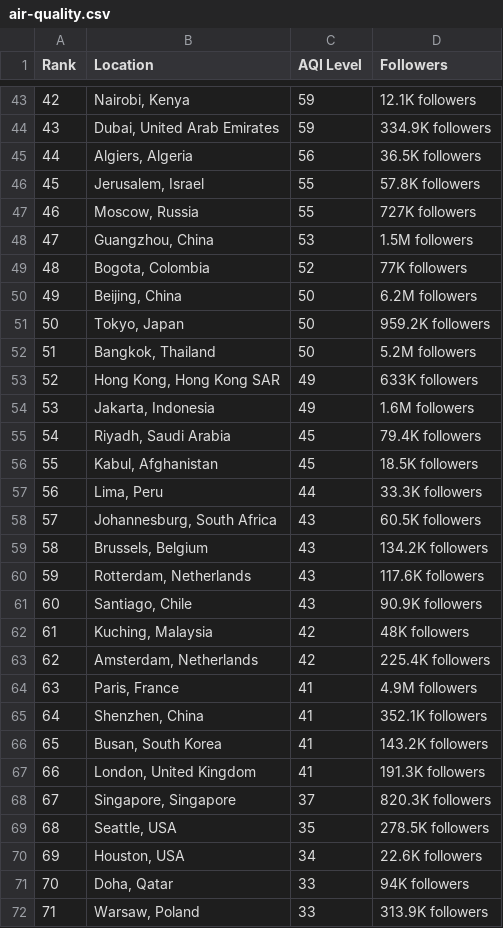
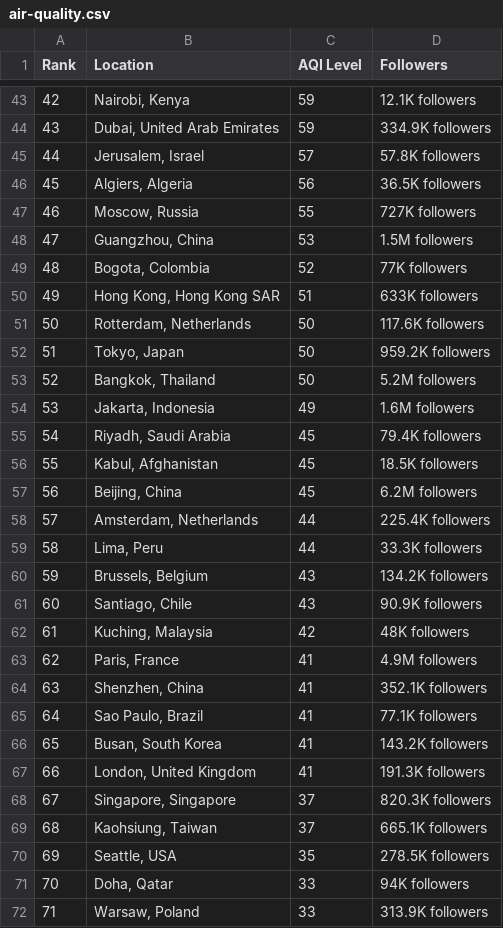
Before and after one commit to dipunew/Most-Polluted-Cities-in-The-World, a CSV file: air-quality.csv, drawn as a sheet; only a part is shown, gaps mark what is left out; removed rows and columns are numbered as before the commit, all else as after; the diff covers the shown part only; the diff names each change by its address in the sheet, - before the commit and + after, or states it on an @@ line.

```diff
--- a/air-quality.csv
+++ b/air-quality.csv
@@ column A (Rank) renumbered between rows 3 and 109 @@
+row 45: 44 | Jerusalem, Israel | 57 | 57.8K followers
-row 46: 45 | Jerusalem, Israel | 55 | 57.8K followers
+row 50: 49 | Hong Kong, Hong Kong SAR | 51 | 633K followers
-B51 (Location): Beijing, China
+B51 (Location): Rotterdam, Netherlands
-D51 (Followers): 6.2M followers
+D51 (Followers): 117.6K followers
-row 53: 52 | Hong Kong, Hong Kong SAR | 49 | 633K followers
+row 57: 56 | Beijing, China | 45 | 6.2M followers
+row 58: 57 | Amsterdam, Netherlands | 44 | 225.4K followers
-row 58: 57 | Johannesburg, South Africa | 43 | 60.5K followers
-row 60: 59 | Rotterdam, Netherlands | 43 | 117.6K followers
-row 63: 62 | Amsterdam, Netherlands | 42 | 225.4K followers
+row 65: 64 | Sao Paulo, Brazil | 41 | 77.1K followers
+row 69: 68 | Kaohsiung, Taiwan | 37 | 665.1K followers
-row 70: 69 | Houston, USA | 34 | 22.6K followers
```
Also changed, not shown: 7 added rows, 7 removed rows and 11 edited cells elsewhere in this file.
